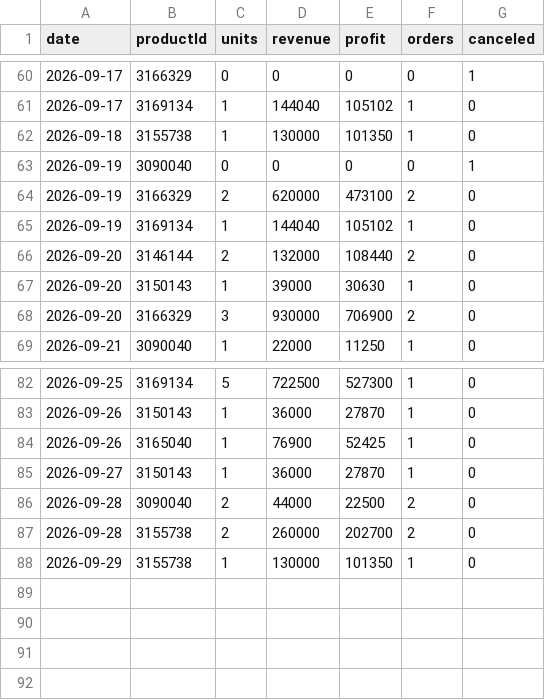
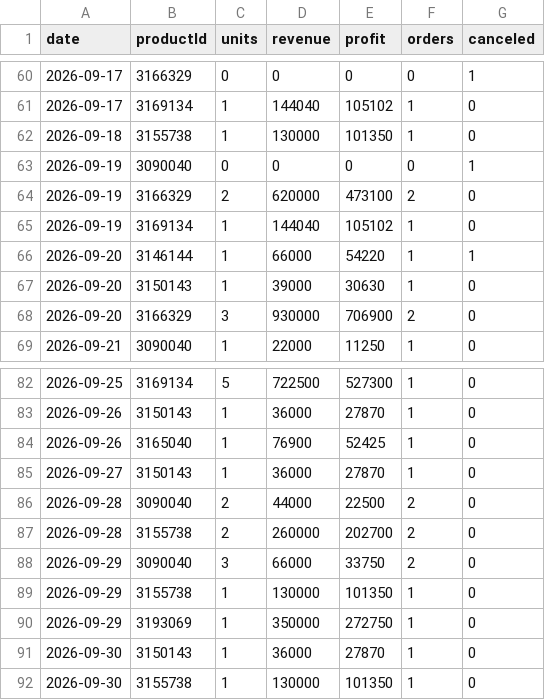
Before and after one commit to ckimework-commits/uzum-1701-dashboard, a CSV file: data/sales_daily.csv, drawn as a sheet; only a part is shown, gaps mark what is left out.

```diff
--- a/data/sales_daily.csv
+++ b/data/sales_daily.csv
@@ -65,3 +65,3 @@ date,productId,units,revenue,profit,orders,canceled
 2026-09-19,3169134,1,144040,105102,1,0
-2026-09-20,3146144,2,132000,108440,2,0
+2026-09-20,3146144,1,66000,54220,1,1
 2026-09-20,3150143,1,39000,30630,1,0
@@ -87,2 +87,6 @@ date,productId,units,revenue,profit,orders,canceled
 2026-09-28,3155738,2,260000,202700,2,0
+2026-09-29,3090040,3,66000,33750,2,0
 2026-09-29,3155738,1,130000,101350,1,0
+2026-09-29,3193069,1,350000,272750,1,0
+2026-09-30,3150143,1,36000,27870,1,0
+2026-09-30,3155738,1,130000,101350,1,0
```
Also changed, not shown: data/portfolio_log.csv, 1 other file.
